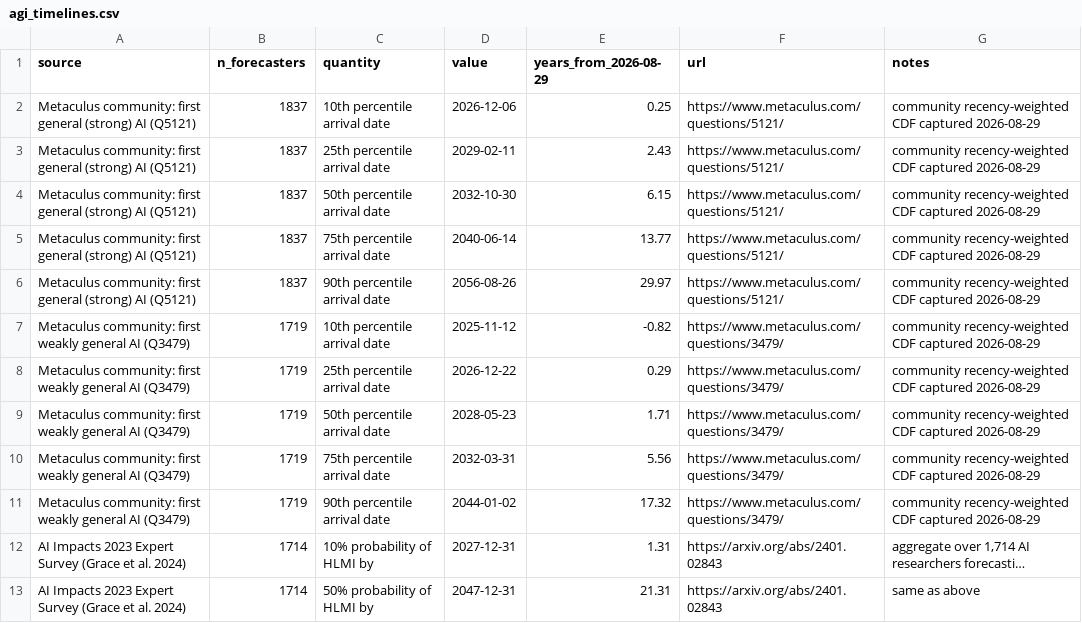
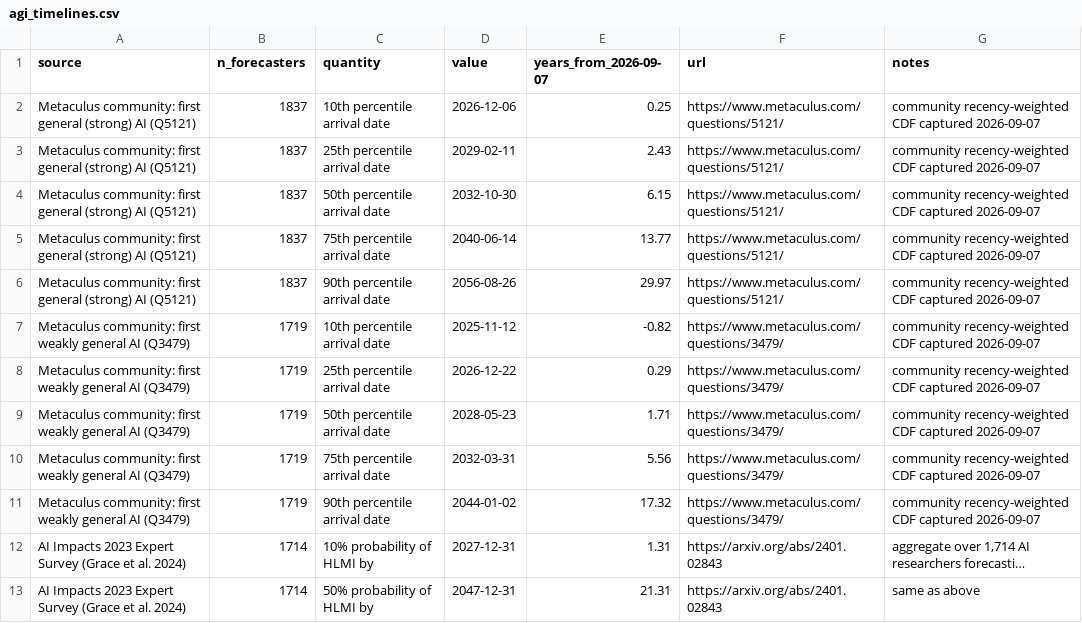
Before and after one commit to michaelzoorob/dpc-agi-timelines, a CSV file: data/agi_timelines.csv, drawn as a sheet; only a part is shown; long unchanged cells end in …; the diff names each change by its address in the sheet, - before the commit and + after, or states it on an @@ line.

```diff
--- a/data/agi_timelines.csv
+++ b/data/agi_timelines.csv
-E1: years_from_2026-08-29
+E1: years_from_2026-09-07
-G2:G11 (notes): …CDF captured 2026-08-29
+G2:G11 (notes): …CDF captured 2026-09-07
```
Also changed, not shown: data/agi_forecast_cdf.csv, 9 other files.
